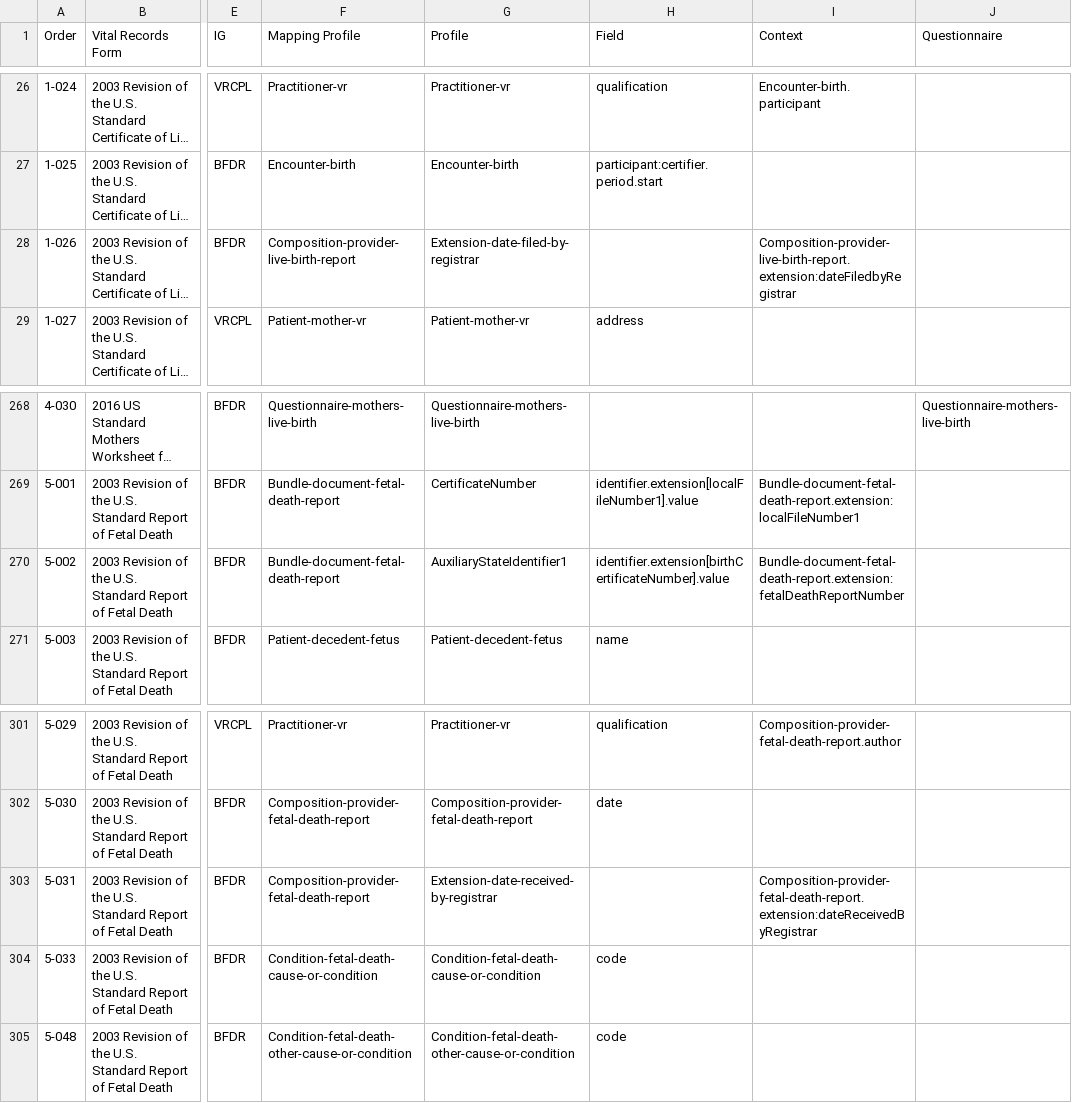
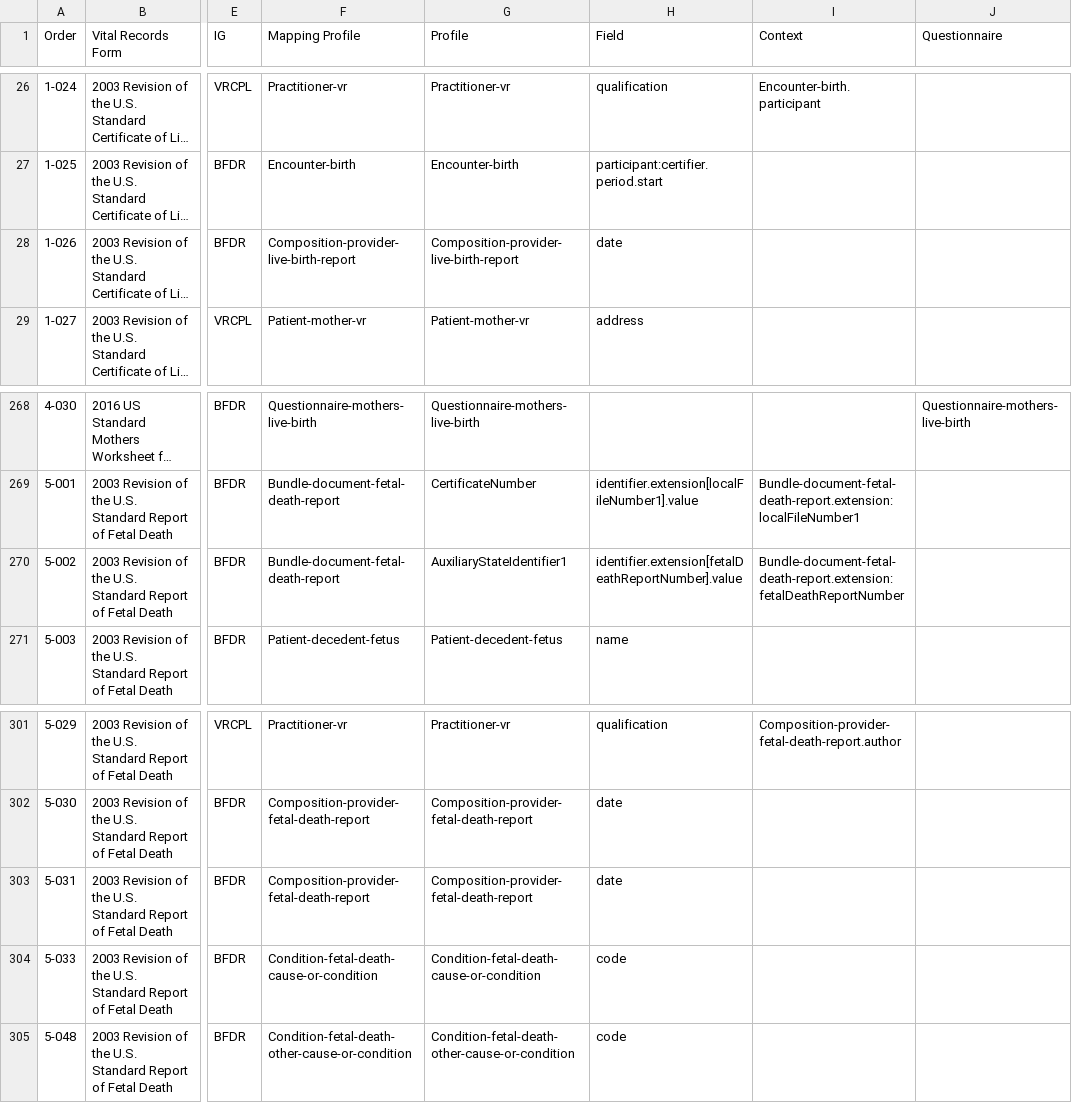
Before and after one commit to HL7/fhir-bfdr, a CSV file: input/mapping/BFDR_Forms_Mapping.csv, drawn as a sheet; only a part is shown, gaps mark what is left out; long unchanged cells end in …; the diff names each change by its address in the sheet, - before the commit and + after, or states it on an @@ line.

```diff
--- a/input/mapping/BFDR_Forms_Mapping.csv
+++ b/input/mapping/BFDR_Forms_Mapping.csv
-G28 (Profile): Extension-date-filed-by-registrar
+G28 (Profile): Composition-provider-live-birth-report
-H28 (Field): (empty)
+H28 (Field): date
-I28 (Context): Composition-provider-live-birth-report.extension:dateFiledbyRegistrar
+I28 (Context): (empty)
-H270 (Field): identifier.extension[birthCertificateNumber].value
+H270 (Field): identifier.extension[fetalDeathReportNumber].value
-G303 (Profile): Extension-date-received-by-registrar
+G303 (Profile): Composition-provider-fetal-death-report
-H303 (Field): (empty)
+H303 (Field): date
-I303 (Context): Composition-provider-fetal-death-report.extension:dateReceivedByRegistrar
+I303 (Context): (empty)
```
Also changed, not shown: input/mapping/BFDR_Profile_Intros.csv, input/mapping/IJE_File_Layouts_Version_2021_FHIR-2023-02-22-All-Combined.csv, 7 other files.
